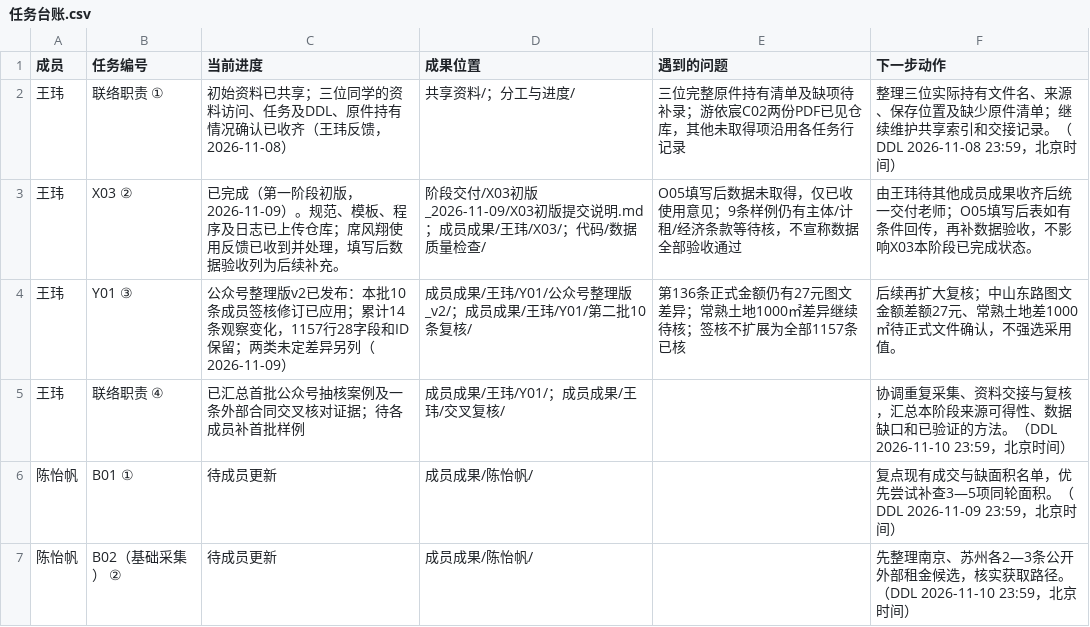
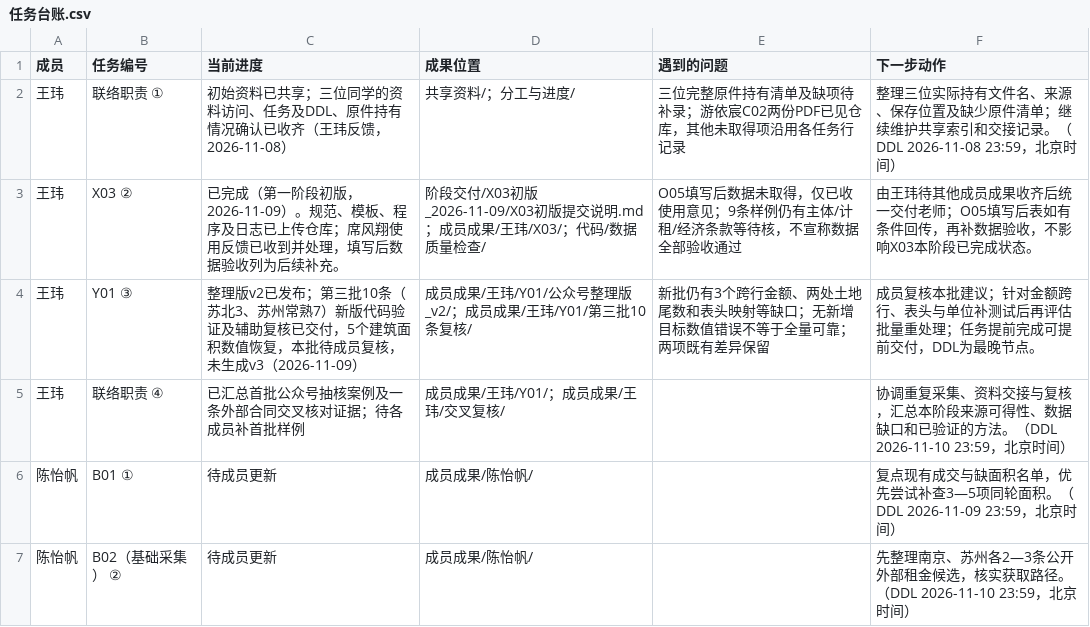
Before and after one commit to CenMunn/rongtong-js-rent-research, a CSV file: 分工与进度/任务台账.csv, drawn as a sheet; only a part is shown.

```diff
--- a/分工与进度/任务台账.csv
+++ b/分工与进度/任务台账.csv
@@ -3,3 +3,3 @@
 王玮,X03 ②,已完成（第一阶段初版，2026-11-09）。规范、模板、程序及日志已上传仓库；席风翔使用反馈已收到并处理，填写后数据验收列为后续补充。,阶段交付/X03初版_2026-11-09/X03初版提交说明.md；成员成果/王玮/X03/；代码/数据质量检查/,O05填写后数据未取得，仅已收使用意见；9条样例仍有主体/计租/经济条款等待核，不宣称数据全部验收通过,由王玮待其他成员成果收齐后统一交付老师；O05填写后表如有条件回传，再补数据验收，不影响X03本阶段已完成状态。
-王玮,Y01 ③,公众号整理版v2已发布：本批10条成员签核修订已应用；累计14条观察变化，1157行28字段和ID保留；两类未定差异另列（2026-11-09）,成员成果/王玮/Y01/公众号整理版_v2/；成员成果/王玮/Y01/第二批10条复核/,第136条正式金额仍有27元图文差异；常熟土地1000㎡差异继续待核；签核不扩展为全部1157条已核,后续再扩大复核；中山东路图文金额差额27元、常熟土地差1000㎡待正式文件确认，不强选采用值。
+王玮,Y01 ③,整理版v2已发布；第三批10条（苏北3、苏州常熟7）新版代码验证及辅助复核已交付，5个建筑面积数值恢复，本批待成员复核，未生成v3（2026-11-09）,成员成果/王玮/Y01/公众号整理版_v2/；成员成果/王玮/Y01/第三批10条复核/,新批仍有3个跨行金额、两处土地尾数和表头映射等缺口；无新增目标数值错误不等于全量可靠；两项既有差异保留,成员复核本批建议；针对金额跨行、表头与单位补测试后再评估批量重处理；任务提前完成可提前交付，DDL为最晚节点。
 王玮,联络职责 ④,已汇总首批公众号抽核案例及一条外部合同交叉核对证据；待各成员补首批样例,成员成果/王玮/Y01/；成员成果/王玮/交叉复核/,,协调重复采集、资料交接与复核，汇总本阶段来源可得性、数据缺口和已验证的方法。（DDL 2026-11-10 23:59，北京时间）
```
Also changed, not shown: 49 other files.
